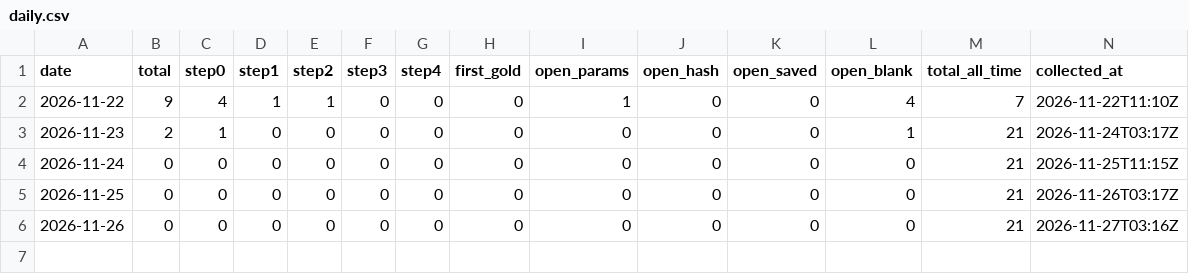
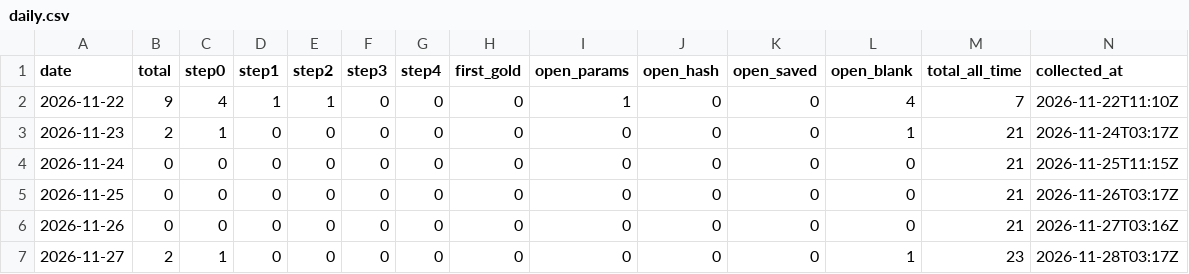
Before and after one commit to JoyceJin0913/first-gold, a CSV file: daily.csv, drawn as a sheet.

```diff
--- a/daily.csv
+++ b/daily.csv
@@ -6 +6,2 @@ date,total,step0,step1,step2,step3,step4,first_gold,open_params,open_hash,open_s
 2026-11-26,0,0,0,0,0,0,0,0,0,0,0,21,2026-11-27T03:16Z
+2026-11-27,2,1,0,0,0,0,0,0,0,0,1,23,2026-11-28T03:17Z
```
